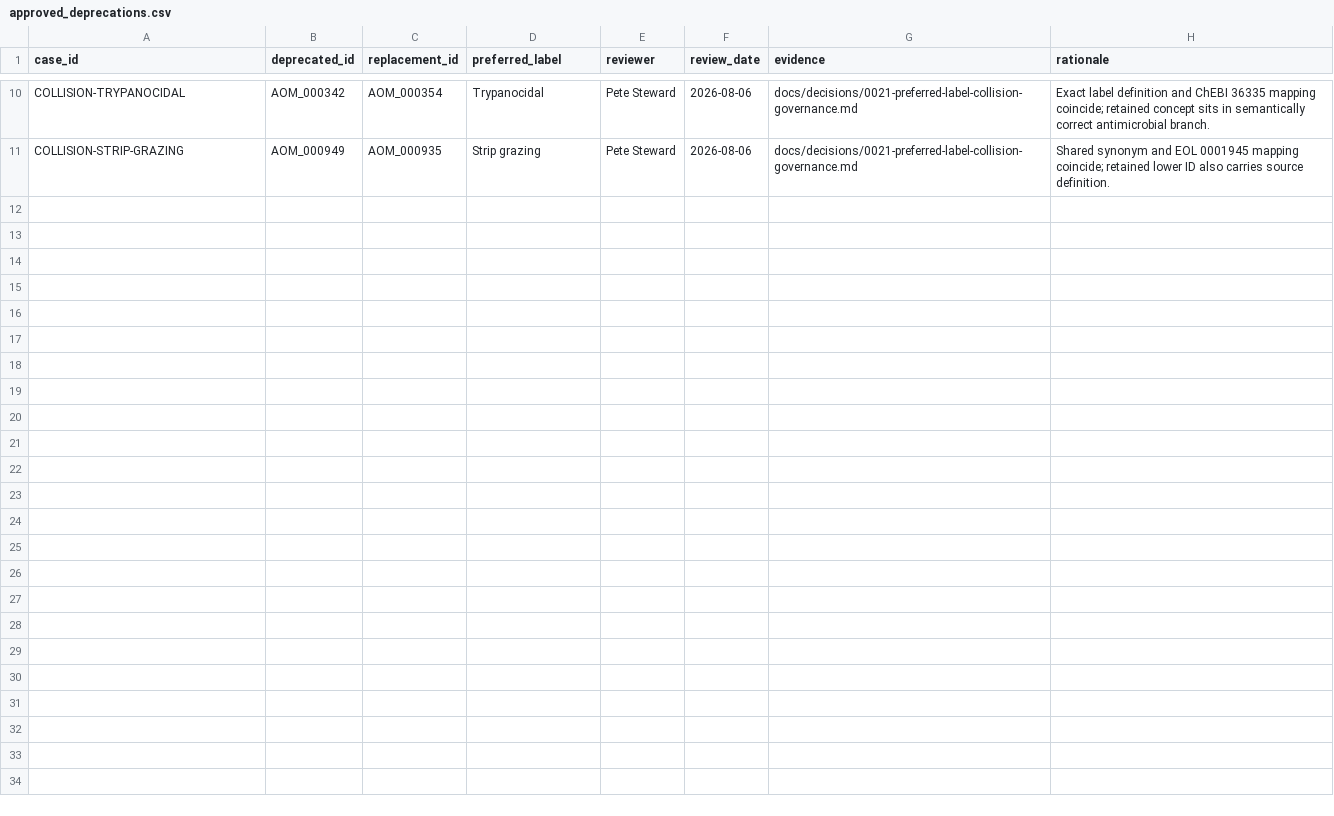
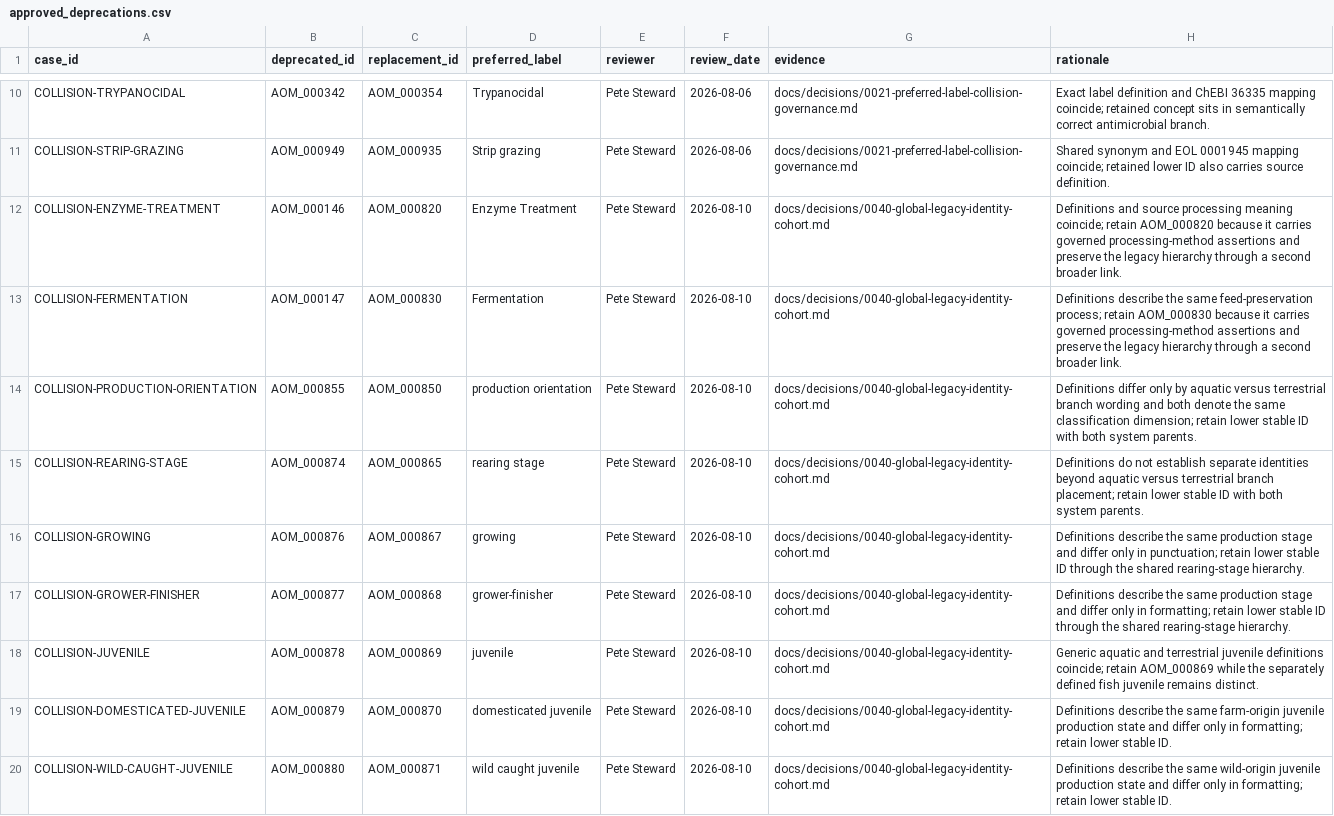
Before and after one commit to ERAgriculture/era-aom, a CSV file: data/livestock-staging/approved_deprecations.csv, drawn as a sheet; only a part is shown, gaps mark what is left out; the diff covers the shown part only.

Commit message:
feat: govern global identity collision cohort
Complete all 93 preferred-label collision dispositions, regenerate staging and release artifacts, and record clean browser acceptance evidence.

```diff
--- a/data/livestock-staging/approved_deprecations.csv
+++ b/data/livestock-staging/approved_deprecations.csv
@@ -11 +11,10 @@ COLLISION-TRYPANOCIDAL,AOM_000342,AOM_000354,Trypanocidal,Pete Steward,2026-08-0
 COLLISION-STRIP-GRAZING,AOM_000949,AOM_000935,Strip grazing,Pete Steward,2026-08-06,docs/decisions/0021-preferred-label-collision-governance.md,Shared synonym and EOL 0001945 mapping coincide; retained lower ID also carries source definition.
+COLLISION-ENZYME-TREATMENT,AOM_000146,AOM_000820,Enzyme Treatment,Pete Steward,2026-08-10,docs/decisions/0040-global-legacy-identity-cohort.md,Definitions and source processing meaning coincide; retain AOM_000820 because it carries governed processing-method assertions and preserve the legacy hierarchy through a second broader link.
+COLLISION-FERMENTATION,AOM_000147,AOM_000830,Fermentation,Pete Steward,2026-08-10,docs/decisions/0040-global-legacy-identity-cohort.md,Definitions describe the same feed-preservation process; retain AOM_000830 because it carries governed processing-method assertions and preserve the legacy hierarchy through a second broader link.
+COLLISION-PRODUCTION-ORIENTATION,AOM_000855,AOM_000850,production orientation,Pete Steward,2026-08-10,docs/decisions/0040-global-legacy-identity-cohort.md,Definitions differ only by aquatic versus terrestrial branch wording and both denote the same classification dimension; retain lower stable ID with both system parents.
+COLLISION-REARING-STAGE,AOM_000874,AOM_000865,rearing stage,Pete Steward,2026-08-10,docs/decisions/0040-global-legacy-identity-cohort.md,Definitions do not establish separate identities beyond aquatic versus terrestrial branch placement; retain lower stable ID with both system parents.
+COLLISION-GROWING,AOM_000876,AOM_000867,growing,Pete Steward,2026-08-10,docs/decisions/0040-global-legacy-identity-cohort.md,Definitions describe the same production stage and differ only in punctuation; retain lower stable ID through the shared rearing-stage hierarchy.
+COLLISION-GROWER-FINISHER,AOM_000877,AOM_000868,grower-finisher,Pete Steward,2026-08-10,docs/decisions/0040-global-legacy-identity-cohort.md,Definitions describe the same production stage and differ only in formatting; retain lower stable ID through the shared rearing-stage hierarchy.
+COLLISION-JUVENILE,AOM_000878,AOM_000869,juvenile,Pete Steward,2026-08-10,docs/decisions/0040-global-legacy-identity-cohort.md,Generic aquatic and terrestrial juvenile definitions coincide; retain AOM_000869 while the separately defined fish juvenile remains distinct.
+COLLISION-DOMESTICATED-JUVENILE,AOM_000879,AOM_000870,domesticated juvenile,Pete Steward,2026-08-10,docs/decisions/0040-global-legacy-identity-cohort.md,Definitions describe the same farm-origin juvenile production state and differ only in formatting; retain lower stable ID.
+COLLISION-WILD-CAUGHT-JUVENILE,AOM_000880,AOM_000871,wild caught juvenile,Pete Steward,2026-08-10,docs/decisions/0040-global-legacy-identity-cohort.md,Definitions describe the same wild-origin juvenile production state and differ only in formatting; retain lower stable ID.
```
Also changed, not shown: 9 added rows elsewhere in this file, data/livestock-staging/approved_ontology_collision_decisions.csv, data/livestock-staging/approved_semantic_relations.csv, 44 other files.
